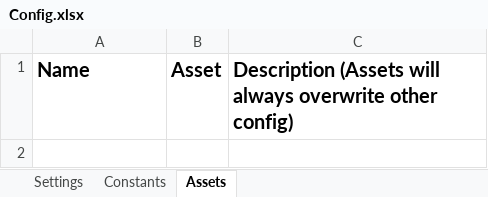
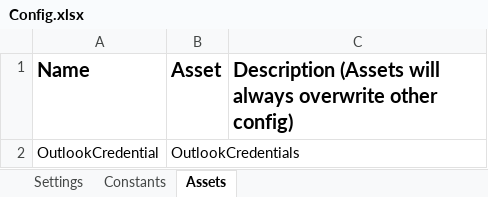
Before and after one commit to 201019-UiPath/Jar-P2, an Excel workbook: JAR-StockManager/Data/Config.xlsx, sheet Assets, drawn as a sheet; values as stored, in another font and other column widths than the file's, no borders; the diff names each change by its address in the sheet, - before the commit and + after, or states it on an @@ line.

```diff
--- a/JAR-StockManager/Data/Config.xlsx (sheet Assets)
+++ b/JAR-StockManager/Data/Config.xlsx (sheet Assets)
+row 2: OutlookCredential | OutlookCredentials
```
Also changed, not shown: sheet Settings, 9 other files.
